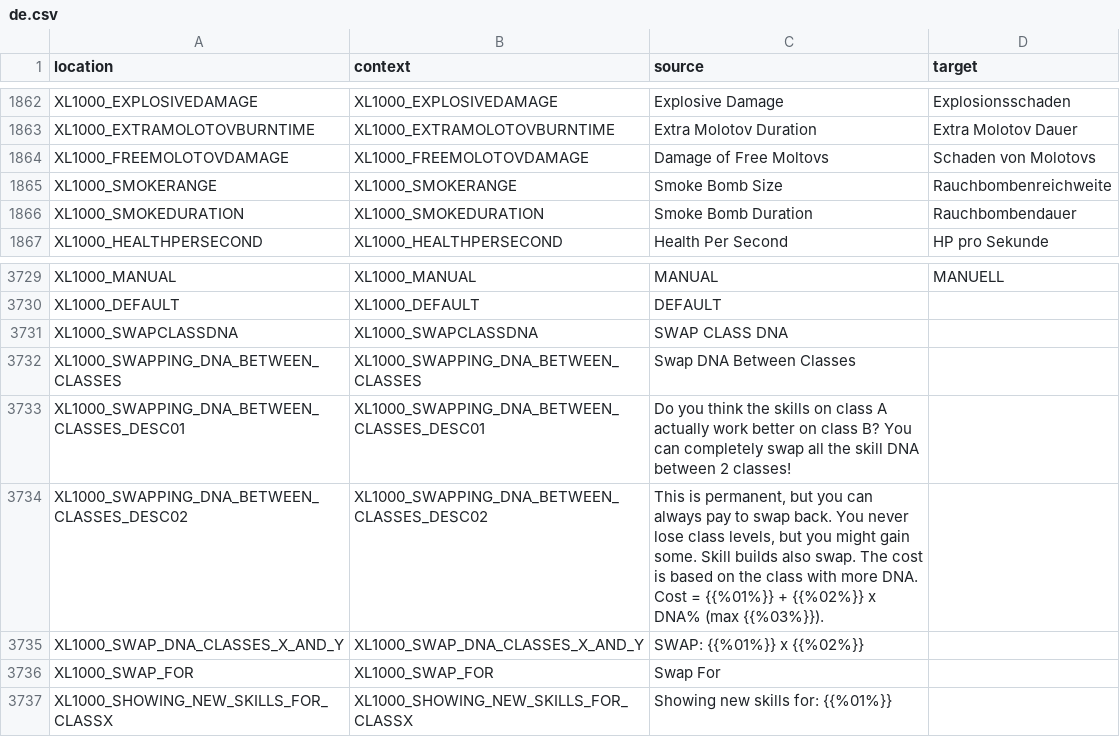
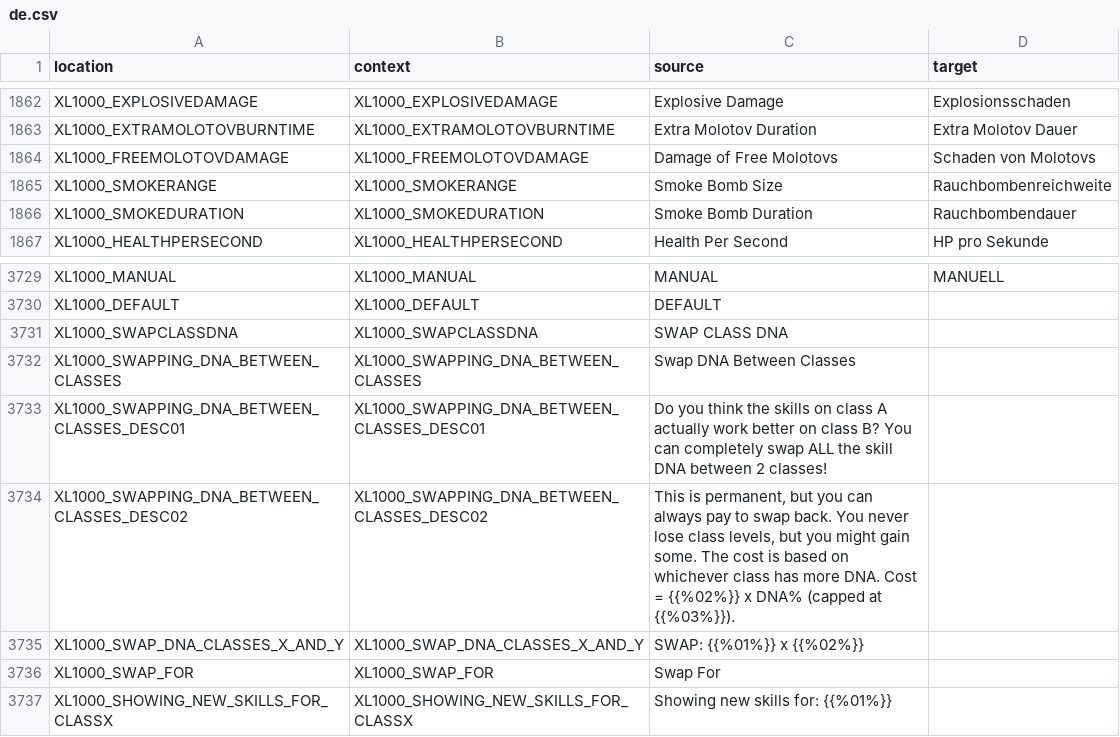
Before and after one commit to bencelot/GeneshiftTranslations, a CSV file: de.csv, drawn as a sheet; only a part is shown, gaps mark what is left out.

```diff
--- a/de.csv
+++ b/de.csv
@@ -1863,3 +1863,3 @@
 "XL1000_EXTRAMOLOTOVBURNTIME","XL1000_EXTRAMOLOTOVBURNTIME","Extra Molotov Duration","Extra Molotov Dauer"
-"XL1000_FREEMOLOTOVDAMAGE","XL1000_FREEMOLOTOVDAMAGE","Damage of Free Moltovs","Schaden von Molotovs"
+"XL1000_FREEMOLOTOVDAMAGE","XL1000_FREEMOLOTOVDAMAGE","Damage of Free Molotovs","Schaden von Molotovs"
 "XL1000_SMOKERANGE","XL1000_SMOKERANGE","Smoke Bomb Size","Rauchbombenreichweite"
@@ -3732,4 +3732,4 @@
 "XL1000_SWAPPING_DNA_BETWEEN_CLASSES","XL1000_SWAPPING_DNA_BETWEEN_CLASSES","Swap DNA Between Classes",""
-"XL1000_SWAPPING_DNA_BETWEEN_CLASSES_DESC01","XL1000_SWAPPING_DNA_BETWEEN_CLASSES_DESC01","Do you think the skills on class A actually work better on class B? You can completely swap all the skill DNA between 2 classes!",""
-"XL1000_SWAPPING_DNA_BETWEEN_CLASSES_DESC02","XL1000_SWAPPING_DNA_BETWEEN_CLASSES_DESC02","This is permanent, but you can always pay to swap back. You never lose class levels, but you might gain some. Skill builds also swap. The cost is based on the class with more DNA. Cost = {{%01%}} + {{%02%}} x DNA% (max {{%03%}}).",""
+"XL1000_SWAPPING_DNA_BETWEEN_CLASSES_DESC01","XL1000_SWAPPING_DNA_BETWEEN_CLASSES_DESC01","Do you think the skills on class A actually work better on class B? You can completely swap ALL the skill DNA between 2 classes!",""
+"XL1000_SWAPPING_DNA_BETWEEN_CLASSES_DESC02","XL1000_SWAPPING_DNA_BETWEEN_CLASSES_DESC02","This is permanent, but you can always pay to swap back. You never lose class levels, but you might gain some. The cost is based on whichever class has more DNA. Cost = {{%02%}} x DNA% (capped at {{%03%}}).",""
 "XL1000_SWAP_DNA_CLASSES_X_AND_Y","XL1000_SWAP_DNA_CLASSES_X_AND_Y","SWAP: {{%01%}} x {{%02%}}",""
```
Also changed, not shown: en.csv, es_AR.csv, 4 other files.
